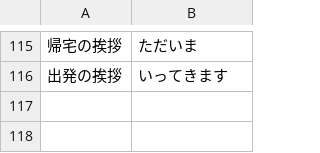
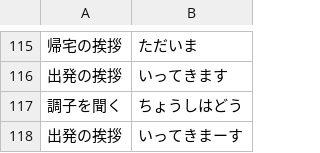
Before and after one commit to bezelie/dev_edgar, a CSV file: chatEntity.csv, drawn as a sheet; only a part is shown, gaps mark what is left out.

```diff
--- a/chatEntity.csv
+++ b/chatEntity.csv
@@ -116 +116,3 @@
 出発の挨拶,いってきます
+調子を聞く,ちょうしはどう
+出発の挨拶,いってきまーす
```
Also changed, not shown: chatEntity.tsv, 3 other files.
